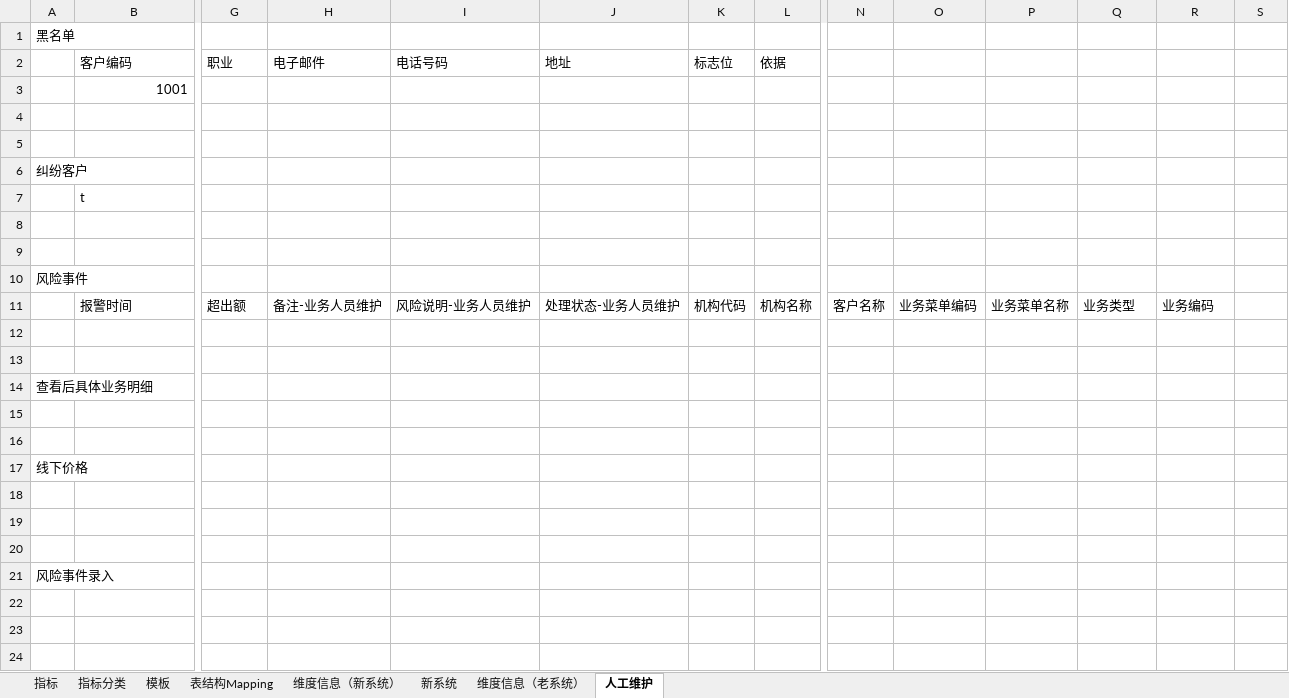
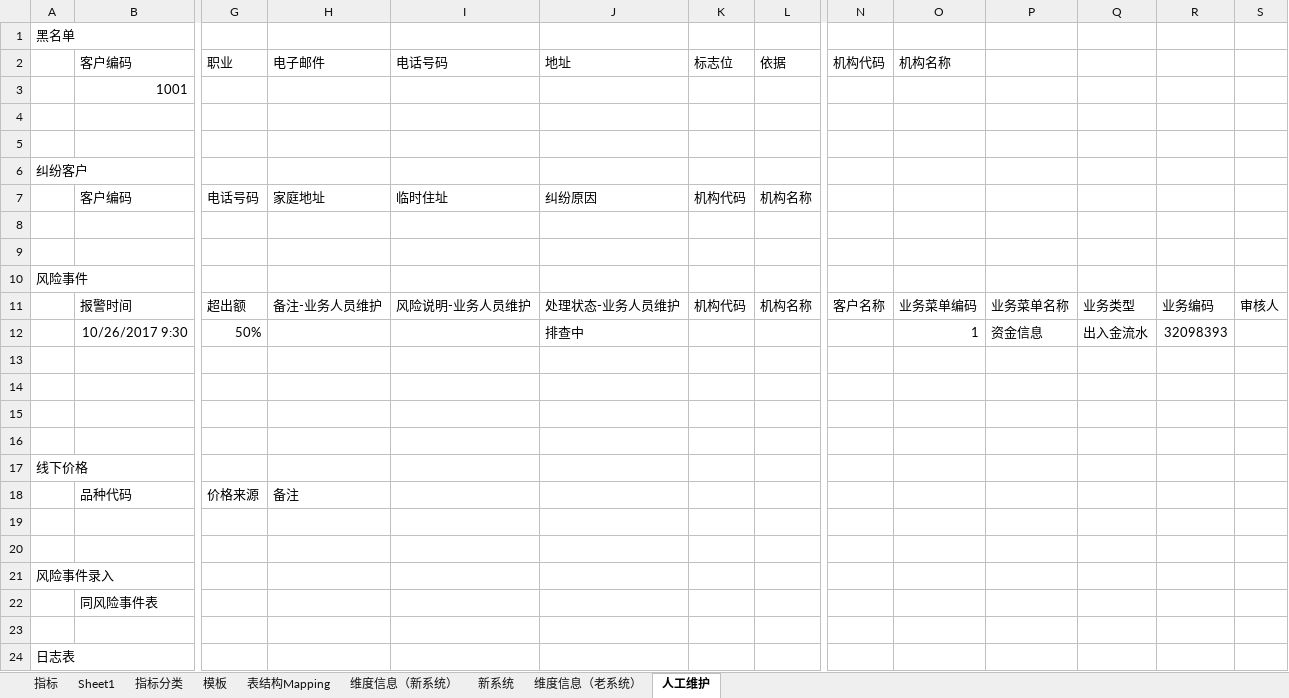
Before and after one commit to vivicai/qss_doc, an Excel workbook: 03.指标管理/大宗/指标定义表V2.1.2.xlsx, sheet 人工维护, drawn as a sheet; only a part is shown, gaps mark what is left out; values as stored, in another font and other column widths than the file's, no borders; removed rows and columns are numbered as before the commit, all else as after; rows hold the shown columns only; the diff names each change by its address in the sheet, - before the commit and + after, or states it on an @@ line.

```diff
--- a/03.指标管理/大宗/指标定义表V2.1.2.xlsx (sheet 人工维护)
+++ b/03.指标管理/大宗/指标定义表V2.1.2.xlsx (sheet 人工维护)
+sheet tab: Sheet1
-N2: (empty)
+N2: 机构代码
-O2: (empty)
+O2: 机构名称
-row 7:  | t
+row 7:  | 客户编码 | 电话号码 | 家庭地址 | 临时住址 | 纠纷原因 | 机构代码 | 机构名称
-S11: (empty)
+S11: 审核人
+row 12:  | 10/26/2017 9:30 | 50% |  |  | 排查中 |  |  |  | 1 | 资金信息 | 出入金流水 | 32098393
-row 14: 查看后具体业务明细
-row 18: (empty)
+row 18:  | 品种代码 | 价格来源 | 备注
+row 22:  | 同风险事件表
+row 23: (empty)
+row 24: 日志表
```
Also changed, not shown: sheet 指标, charts or pictures, 03.指标管理/权益/指标定义表-权益类V1.3.xlsx, 1 other file.
